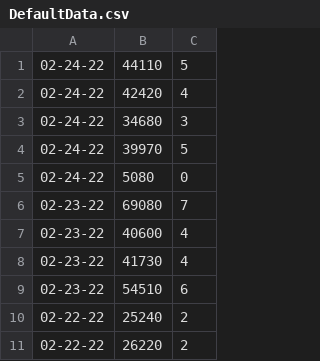
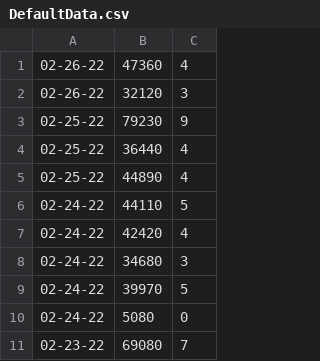
Before and after one commit to apnance/MsScoreminder, a CSV file: Ms Pacman Scoreminder/DefaultData.csv, drawn as a sheet; only a part is shown; the shorter side is filled out with more unchanged rows; the diff names each change by its address in the sheet, - before the commit and + after, or states it on an @@ line.

Commit message:
Update

```diff
--- a/Ms Pacman Scoreminder/DefaultData.csv
+++ b/Ms Pacman Scoreminder/DefaultData.csv
+row 1: 02-26-22 | 47360 | 4
+row 2: 02-26-22 | 32120 | 3
+row 3: 02-25-22 | 79230 | 9
+row 4: 02-25-22 | 36440 | 4
+row 5: 02-25-22 | 44890 | 4
```
